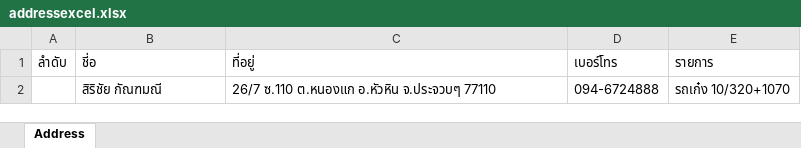
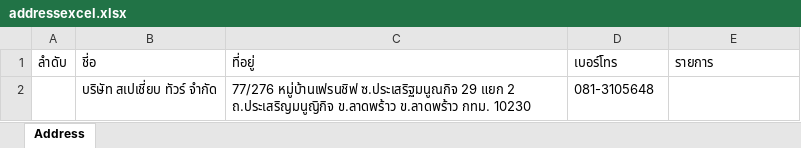
Before and after one commit to Itsarapa/ProlinkSticker, an Excel workbook: addressexcel.xlsx, sheet Address, drawn as a sheet; values as stored, in another font and other column widths than the file's, no borders; removed rows and columns are numbered as before the commit, all else as after; the diff names each change by its address in the sheet, - before the commit and + after, or states it on an @@ line.

Commit message:
Update addressexcel.xlsx

```diff
--- a/addressexcel.xlsx (sheet Address)
+++ b/addressexcel.xlsx (sheet Address)
-row 2:  | สิริชัย กัณฑมณี | 26/7 ซ.110 ต.หนองแก อ.หัวหิน จ.ประจวบๆ 77110 | 094-6724888 | รถเก๋ง 10/320+1070
+row 2:  | บริษัท สเปเชี่ยบ ทัวร์ จำกัด | 77/276 หมู่บ้านเฟรนชิฟ ซ.ประเสริฐมนูณกิจ 29 แยก 2 ถ.ประเสริญมนูญิกิจ ข.ลาดพร้าว ข.ลาดพร้าว กทม. 10230 | 081-3105648
```
